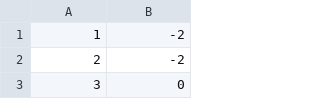
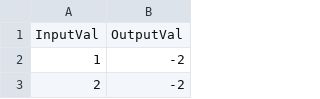
Before and after one commit to Googlieguy/numbersdata, a CSV file: SquaredProduct3Numbers.csv, drawn as a sheet; only a part is shown; the shorter side is filled out with more unchanged rows; the diff names each change by its address in the sheet, - before the commit and + after, or states it on an @@ line.

Commit message:
Update column names

```diff
--- a/SquaredProduct3Numbers.csv
+++ b/SquaredProduct3Numbers.csv
+row 1: InputVal | OutputVal
```
